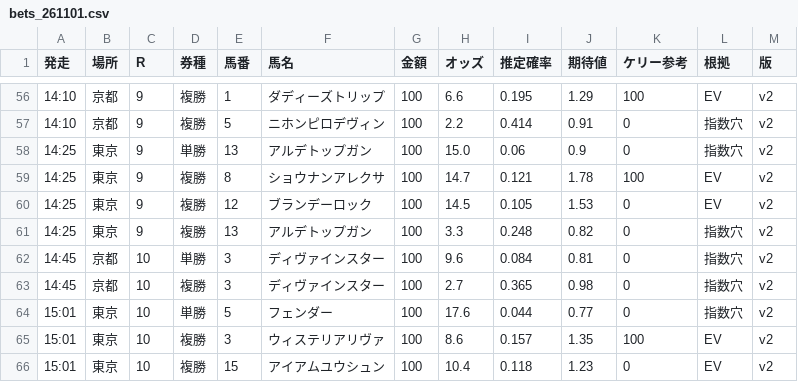
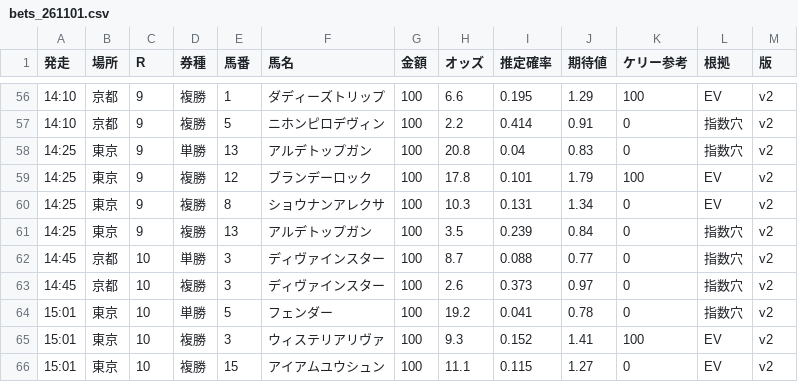
Before and after one commit to notk0618-code/keiba-dashboard, a CSV file: bets_261101.csv, drawn as a sheet; only a part is shown, gaps mark what is left out; the diff covers the shown part only.

```diff
--- a/bets_261101.csv
+++ b/bets_261101.csv
@@ -57,10 +57,10 @@
 14:10,京都,9,複勝,5,ニホンピロデヴィン,100,2.2,0.414,0.91,0,指数穴,v2
-14:25,東京,9,単勝,13,アルデトップガン,100,15.0,0.06,0.9,0,指数穴,v2
-14:25,東京,9,複勝,8,ショウナンアレクサ,100,14.7,0.121,1.78,100,EV,v2
-14:25,東京,9,複勝,12,ブランデーロック,100,14.5,0.105,1.53,0,EV,v2
-14:25,東京,9,複勝,13,アルデトップガン,100,3.3,0.248,0.82,0,指数穴,v2
-14:45,京都,10,単勝,3,ディヴァインスター,100,9.6,0.084,0.81,0,指数穴,v2
-14:45,京都,10,複勝,3,ディヴァインスター,100,2.7,0.365,0.98,0,指数穴,v2
-15:01,東京,10,単勝,5,フェンダー,100,17.6,0.044,0.77,0,指数穴,v2
-15:01,東京,10,複勝,3,ウィステリアリヴァ,100,8.6,0.157,1.35,100,EV,v2
-15:01,東京,10,複勝,15,アイアムユウシュン,100,10.4,0.118,1.23,0,EV,v2
+14:25,東京,9,単勝,13,アルデトップガン,100,20.8,0.04,0.83,0,指数穴,v2
+14:25,東京,9,複勝,12,ブランデーロック,100,17.8,0.101,1.79,100,EV,v2
+14:25,東京,9,複勝,8,ショウナンアレクサ,100,10.3,0.131,1.34,0,EV,v2
+14:25,東京,9,複勝,13,アルデトップガン,100,3.5,0.239,0.84,0,指数穴,v2
+14:45,京都,10,単勝,3,ディヴァインスター,100,8.7,0.088,0.77,0,指数穴,v2
+14:45,京都,10,複勝,3,ディヴァインスター,100,2.6,0.373,0.97,0,指数穴,v2
+15:01,東京,10,単勝,5,フェンダー,100,19.2,0.041,0.78,0,指数穴,v2
+15:01,東京,10,複勝,3,ウィステリアリヴァ,100,9.3,0.152,1.41,100,EV,v2
+15:01,東京,10,複勝,15,アイアムユウシュン,100,11.1,0.115,1.27,0,EV,v2
```
Also changed, not shown: 35 edited cells elsewhere in this file, 4 other files.
